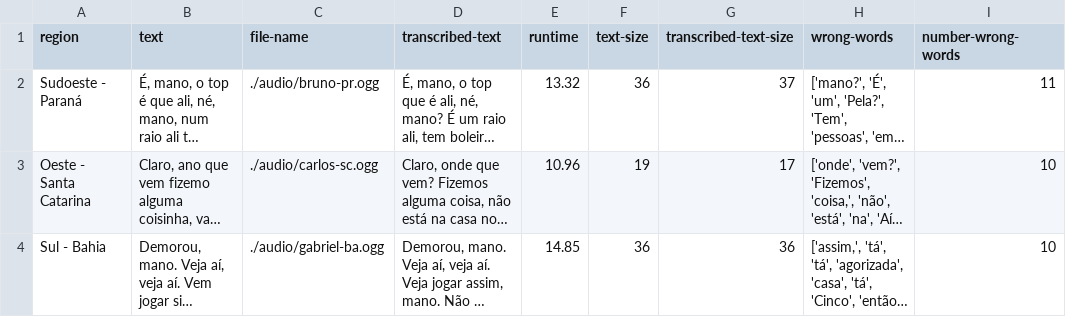
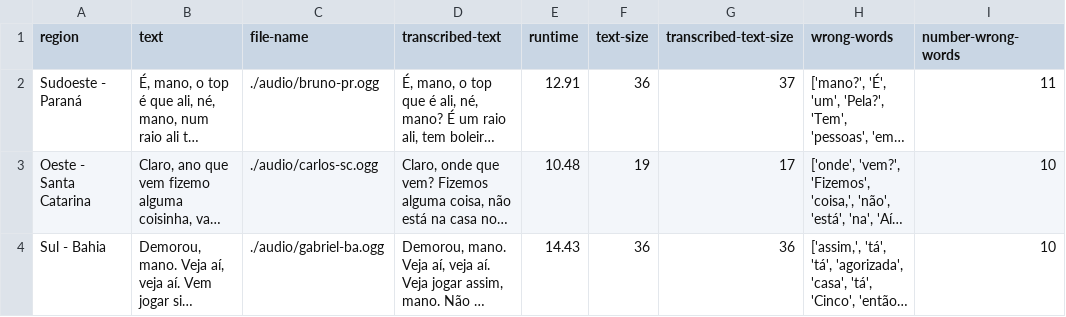
Before and after one commit to biridiz/whisper-analy, a CSV file: docs/small.csv, drawn as a sheet; only a part is shown; long unchanged cells end in …; the diff covers the shown part only; the diff names each change by its address in the sheet, - before the commit and + after, or states it on an @@ line.

```diff
--- a/docs/small.csv
+++ b/docs/small.csv
-E2 (runtime): 13.32
+E2 (runtime): 12.91
-E3 (runtime): 10.96
+E3 (runtime): 10.48
-E4 (runtime): 14.85
+E4 (runtime): 14.43
```
Also changed, not shown: 12 edited cells elsewhere in this file, docs/base.csv, docs/medium.csv, 3 other files.
